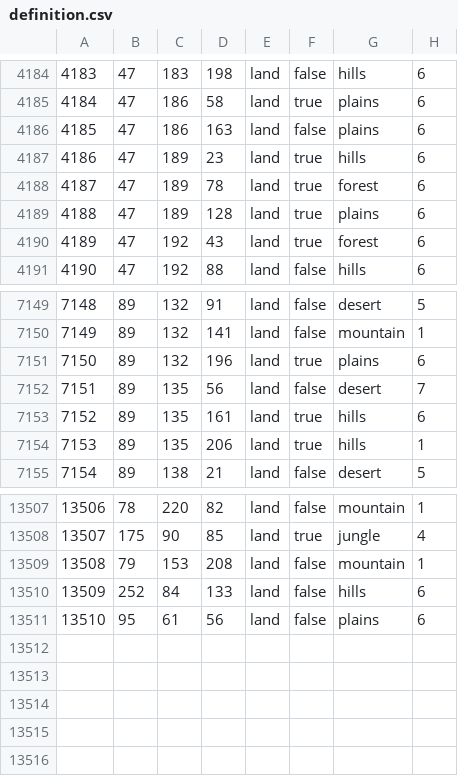
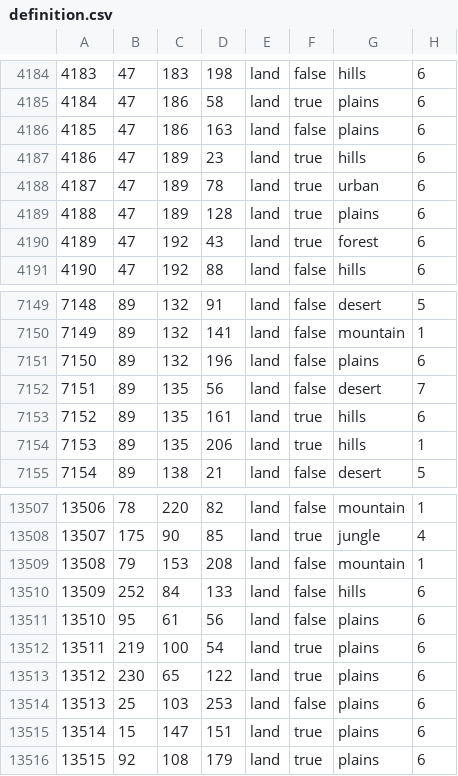
Before and after one commit to Xaelor/the-great-war-redux, a CSV file: map/definition.csv, drawn as a sheet; only a part is shown, gaps mark what is left out.

```diff
--- a/map/definition.csv
+++ b/map/definition.csv
@@ -4187,3 +4187,3 @@
 4186;47;189;23;land;true;hills;6
-4187;47;189;78;land;true;forest;6
+4187;47;189;78;land;true;urban;6
 4188;47;189;128;land;true;plains;6
@@ -7150,3 +7150,3 @@
 7149;89;132;141;land;false;mountain;1
-7150;89;132;196;land;true;plains;6
+7150;89;132;196;land;false;plains;6
 7151;89;135;56;land;false;desert;7
@@ -13511 +13511,6 @@
 13510;95;61;56;land;false;plains;6
+13511;219;100;54;land;true;plains;6
+13512;230;65;122;land;true;plains;6
+13513;25;103;253;land;false;plains;6
+13514;15;147;151;land;true;plains;6
+13515;92;108;179;land;true;plains;6
```
Also changed, not shown: 13 other files.
